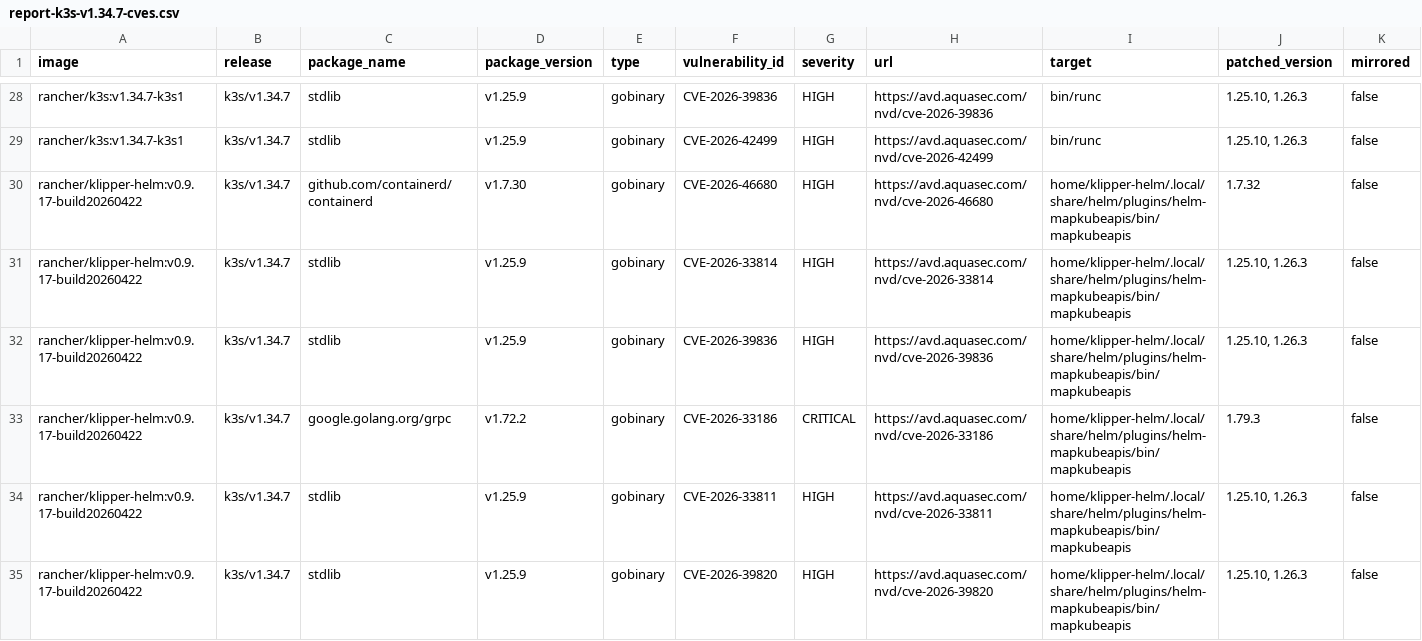
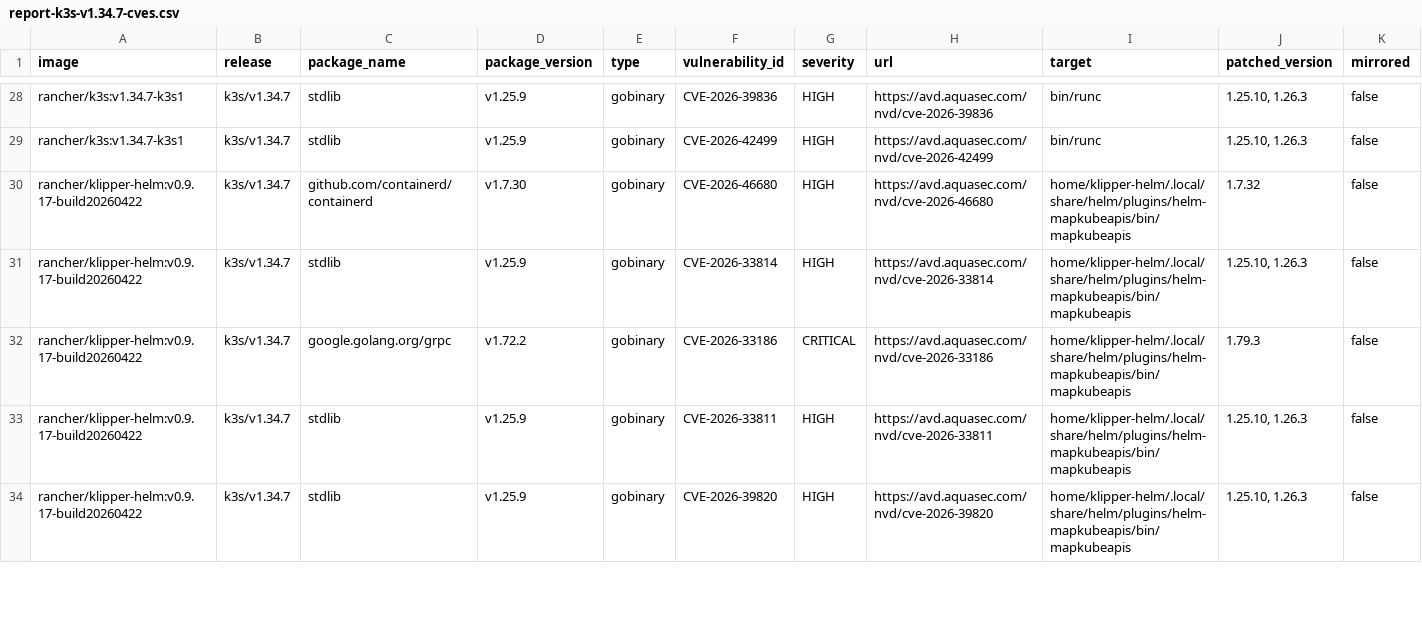
Before and after one commit to k3s-io/scans, a CSV file: docs/csv/report-k3s-v1.34.7-cves.csv, drawn as a sheet; only a part is shown, gaps mark what is left out; removed rows and columns are numbered as before the commit, all else as after; rows hold the shown columns only; the diff covers the shown part only; the diff names each change by its address in the sheet, - before the commit and + after, or states it on an @@ line.

```diff
--- a/docs/csv/report-k3s-v1.34.7-cves.csv
+++ b/docs/csv/report-k3s-v1.34.7-cves.csv
-row 32: rancher/klipper-helm:v0.9.17-build20260422 | k3s/v1.34.7 | stdlib | v1.25.9 | gobinary | CVE-2026-39836 | HIGH | https://avd.aquasec.com/nvd/cve-2026-39836 | home/klipper-helm/.local/share/helm/plugins/helm-mapkubeapis/bin/mapkubeapis | 1.25.10, 1.26.3 | false
```
Also changed, not shown: 2 added rows and 1 removed row elsewhere in this file, docs/csv/report-k3s-v1.33.11-cves.csv, docs/csv/report-k3s-v1.35.4-cves.csv, 9 other files.
